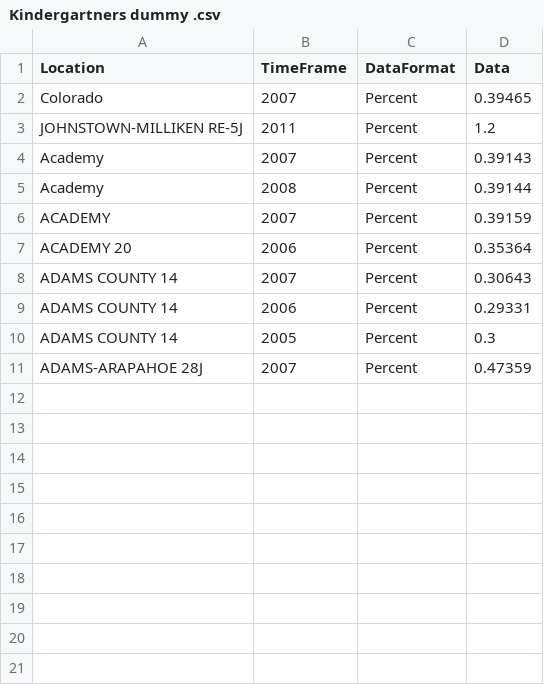
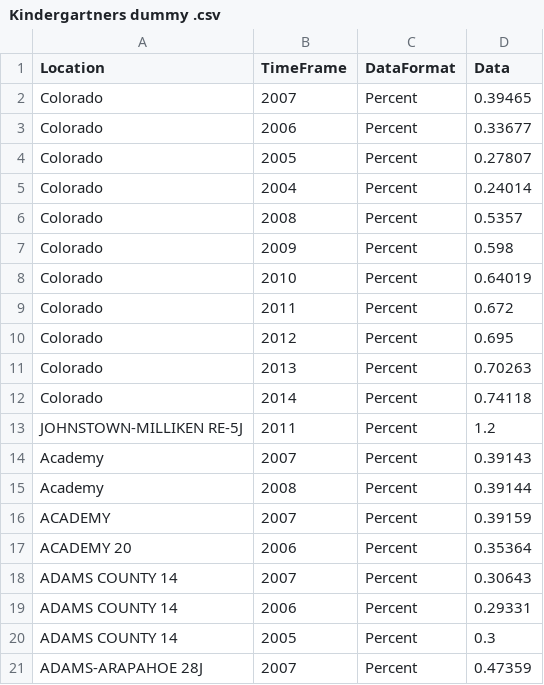
Before and after one commit to Jlawlzz/headcount, a CSV file: data/Kindergartners dummy .csv, drawn as a sheet.

Commit message:
headcount analyst test taking in csv dummy file and returning expected values. 30 tests passing

```diff
--- a/data/Kindergartners dummy .csv
+++ b/data/Kindergartners dummy .csv
@@ -2,2 +2,12 @@ Location,TimeFrame,DataFormat,Data
 Colorado,2007,Percent,0.39465
+Colorado,2006,Percent,0.33677
+Colorado,2005,Percent,0.27807
+Colorado,2004,Percent,0.24014
+Colorado,2008,Percent,0.5357
+Colorado,2009,Percent,0.598
+Colorado,2010,Percent,0.64019
+Colorado,2011,Percent,0.672
+Colorado,2012,Percent,0.695
+Colorado,2013,Percent,0.70263
+Colorado,2014,Percent,0.74118
 JOHNSTOWN-MILLIKEN RE-5J,2011,Percent,1.2
```
Also changed, not shown: 2 other files.
